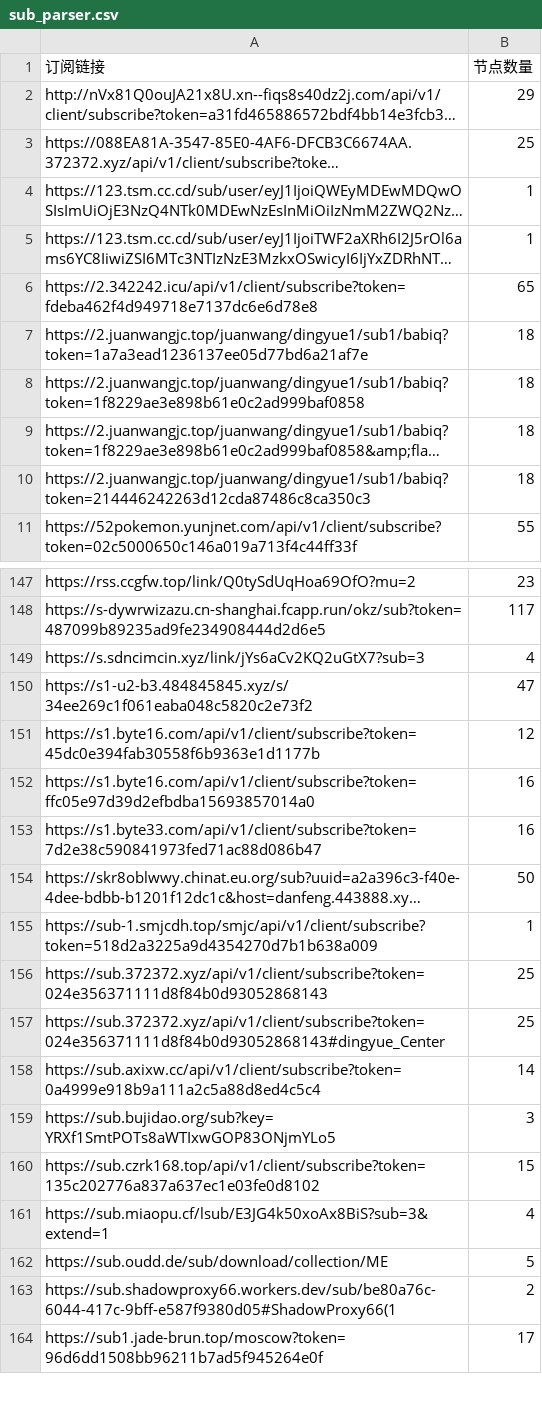
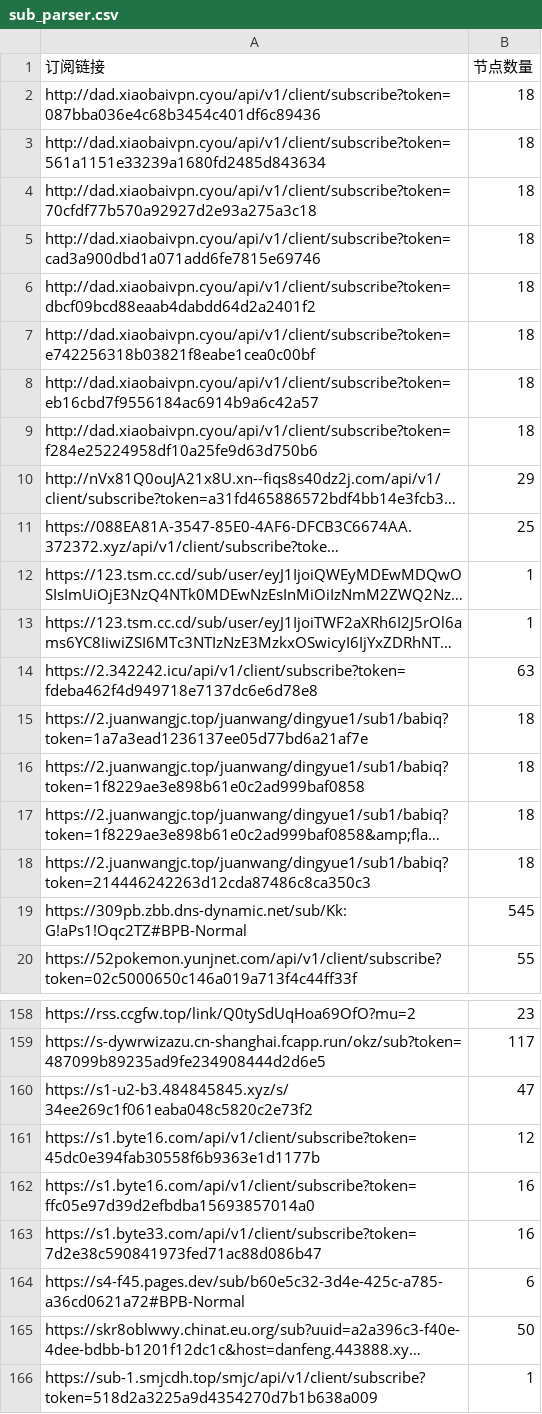
Before and after one commit to ipenwrt/crawler, a CSV file: sub_parser.csv, drawn as a sheet; only a part is shown, gaps mark what is left out; the shorter side is filled out with more unchanged rows; long unchanged cells end in …; removed rows and columns are numbered as before the commit, all else as after; the diff covers the shown part only; the diff names each change by its address in the sheet, - before the commit and + after, or states it on an @@ line.

```diff
--- a/sub_parser.csv
+++ b/sub_parser.csv
+row 2: http://dad.xiaobaivpn.cyou/api/v1/client/subscribe?token=087bba036e4c68b3454c401df6c89436 | 18
+row 3: http://dad.xiaobaivpn.cyou/api/v1/client/subscribe?token=561a1151e33239a1680fd2485d843634 | 18
+row 4: http://dad.xiaobaivpn.cyou/api/v1/client/subscribe?token=70cfdf77b570a92927d2e93a275a3c18 | 18
+row 5: http://dad.xiaobaivpn.cyou/api/v1/client/subscribe?token=cad3a900dbd1a071add6fe7815e69746 | 18
+row 6: http://dad.xiaobaivpn.cyou/api/v1/client/subscribe?token=dbcf09bcd88eaab4dabdd64d2a2401f2 | 18
+row 7: http://dad.xiaobaivpn.cyou/api/v1/client/subscribe?token=e742256318b03821f8eabe1cea0c00bf | 18
+row 8: http://dad.xiaobaivpn.cyou/api/v1/client/subscribe?token=eb16cbd7f9556184ac6914b9a6c42a57 | 18
+row 9: http://dad.xiaobaivpn.cyou/api/v1/client/subscribe?token=f284e25224958df10a25fe9d63d750b6 | 18
-B14 (节点数量): 65
+B14 (节点数量): 63
+row 19: https://309pb.zbb.dns-dynamic.net/sub/Kk:G!aPs1!Oqc2TZ#BPB-Normal | 545
-row 149: https://s.sdncimcin.xyz/link/jYs6aCv2KQ2uGtX7?sub=3 | 4
+row 164: https://s4-f45.pages.dev/sub/b60e5c32-3d4e-425c-a785-a36cd0621a72#BPB-Normal | 6
```
Also changed, not shown: 4 added rows, 1 removed row and 2 edited cells elsewhere in this file, 3 other files.
